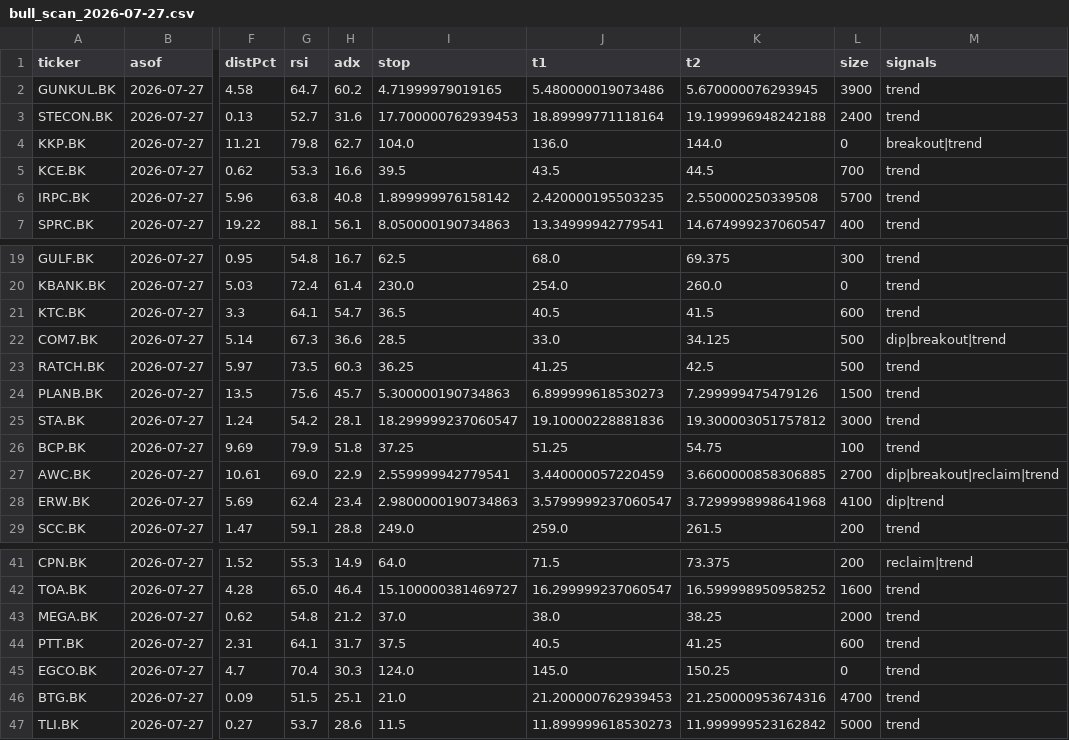
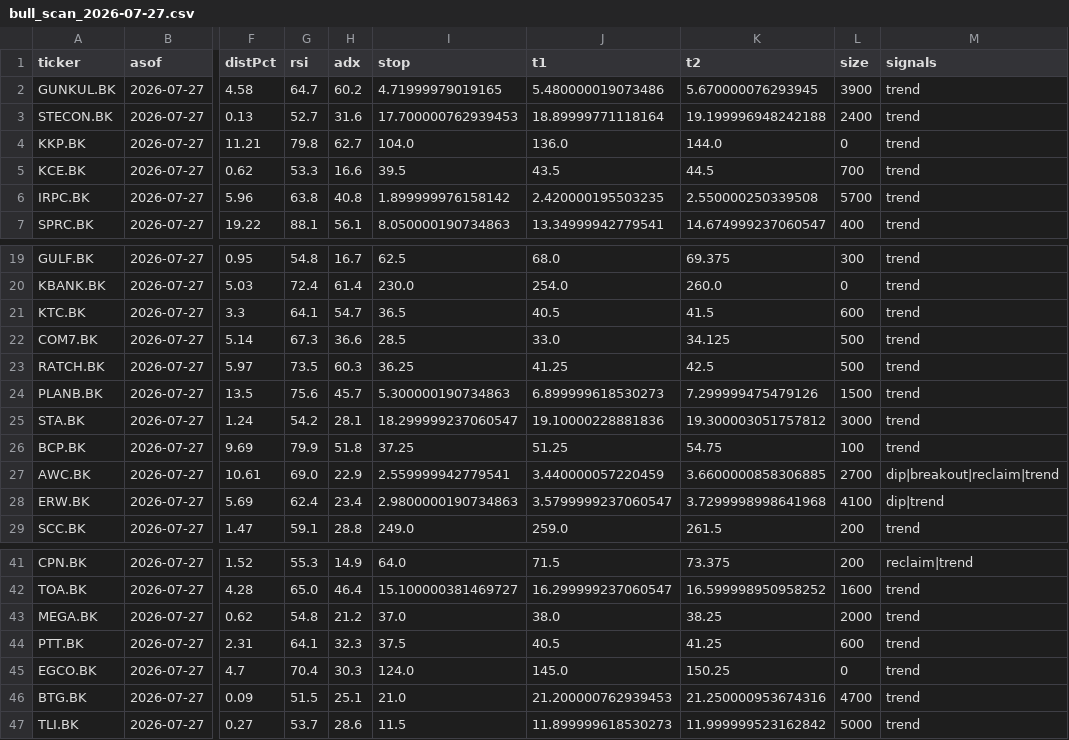
Before and after one commit to iamklang/set_trade_signal, a CSV file: scans/bull_scan_2026-07-27.csv, drawn as a sheet; only a part is shown, gaps mark what is left out; the diff names each change by its address in the sheet, - before the commit and + after, or states it on an @@ line.

Commit message:
daily_scan 2026-07-28 17:01

```diff
--- a/scans/bull_scan_2026-07-27.csv
+++ b/scans/bull_scan_2026-07-27.csv
-M4 (signals): breakout|trend
+M4 (signals): trend
-M22 (signals): dip|breakout|trend
+M22 (signals): trend
-H44 (adx): 31.7
+H44 (adx): 32.3
```
Also changed, not shown: 6 other files.
